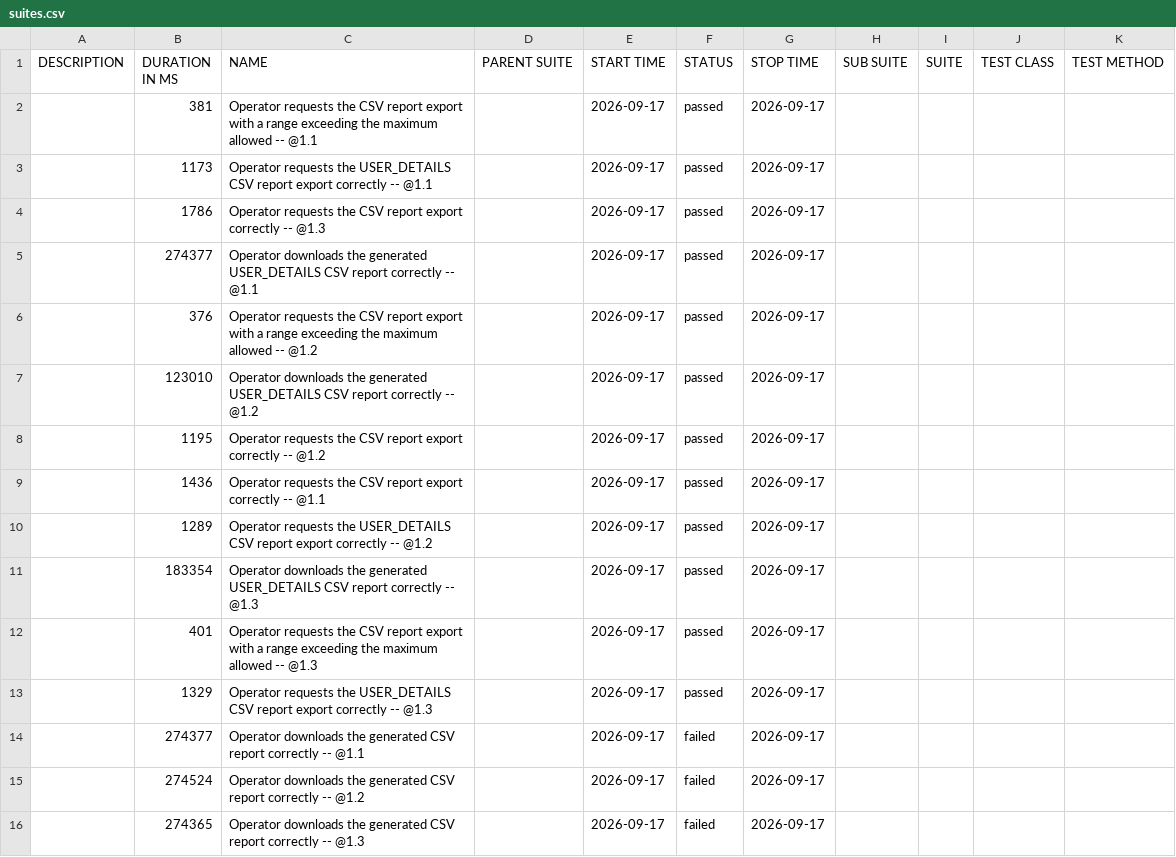
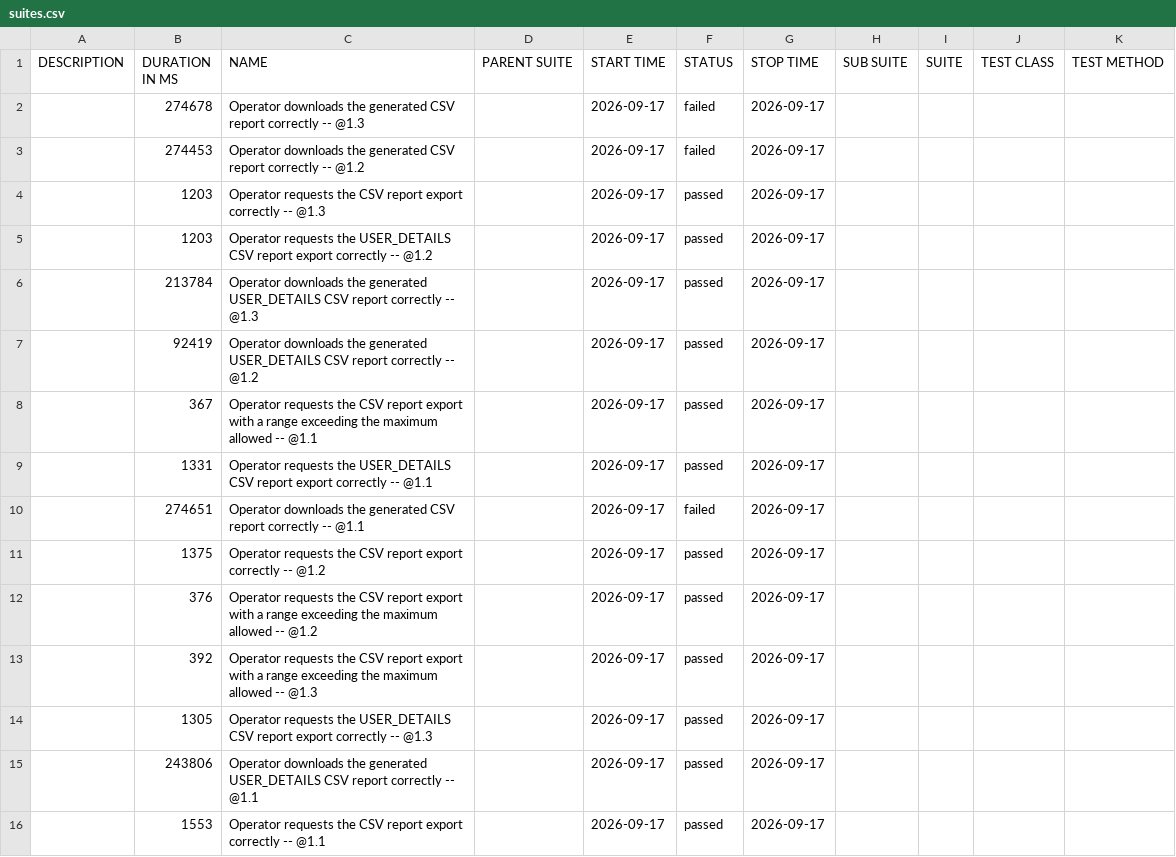
Before and after one commit to pagopa/idpay-functional-testing, a CSV file: bdd/data/suites.csv, drawn as a sheet.

```diff
--- a/bdd/data/suites.csv
+++ b/bdd/data/suites.csv
@@ -1,16 +1,16 @@
 "DESCRIPTION","DURATION IN MS","NAME","PARENT SUITE","START TIME","STATUS","STOP TIME","SUB SUITE","SUITE","TEST CLASS","TEST METHOD"
-"","381","Operator requests the CSV report export with a range exceeding the maximum allowed -- @1.1 ","","2026-09-17","passed","2026-09-17","","","",""
-"","1173","Operator requests the USER_DETAILS CSV report export correctly -- @1.1 ","","2026-09-17","passed","2026-09-17","","","",""
-"","1786","Operator requests the CSV report export correctly -- @1.3 ","","2026-09-17","passed","2026-09-17","","","",""
-"","274377","Operator downloads the generated USER_DETAILS CSV report correctly -- @1.1 ","","2026-09-17","passed","2026-09-17","","","",""
+"","274678","Operator downloads the generated CSV report correctly -- @1.3 ","","2026-09-17","failed","2026-09-17","","","",""
+"","274453","Operator downloads the generated CSV report correctly -- @1.2 ","","2026-09-17","failed","2026-09-17","","","",""
+"","1203","Operator requests the CSV report export correctly -- @1.3 ","","2026-09-17","passed","2026-09-17","","","",""
+"","1203","Operator requests the USER_DETAILS CSV report export correctly -- @1.2 ","","2026-09-17","passed","2026-09-17","","","",""
+"","213784","Operator downloads the generated USER_DETAILS CSV report correctly -- @1.3 ","","2026-09-17","passed","2026-09-17","","","",""
+"","92419","Operator downloads the generated USER_DETAILS CSV report correctly -- @1.2 ","","2026-09-17","passed","2026-09-17","","","",""
+"","367","Operator requests the CSV report export with a range exceeding the maximum allowed -- @1.1 ","","2026-09-17","passed","2026-09-17","","","",""
+"","1331","Operator requests the USER_DETAILS CSV report export correctly -- @1.1 ","","2026-09-17","passed","2026-09-17","","","",""
+"","274651","Operator downloads the generated CSV report correctly -- @1.1 ","","2026-09-17","failed","2026-09-17","","","",""
+"","1375","Operator requests the CSV report export correctly -- @1.2 ","","2026-09-17","passed","2026-09-17","","","",""
 "","376","Operator requests the CSV report export with a range exceeding the maximum allowed -- @1.2 ","","2026-09-17","passed","2026-09-17","","","",""
-"","123010","Operator downloads the generated USER_DETAILS CSV report correctly -- @1.2 ","","2026-09-17","passed","2026-09-17","","","",""
-"","1195","Operator requests the CSV report export correctly -- @1.2 ","","2026-09-17","passed","2026-09-17","","","",""
-"","1436","Operator requests the CSV report export correctly -- @1.1 ","","2026-09-17","passed","2026-09-17","","","",""
-"","1289","Operator requests the USER_DETAILS CSV report export correctly -- @1.2 ","","2026-09-17","passed","2026-09-17","","","",""
-"","183354","Operator downloads the generated USER_DETAILS CSV report correctly -- @1.3 ","","2026-09-17","passed","2026-09-17","","","",""
-"","401","Operator requests the CSV report export with a range exceeding the maximum allowed -- @1.3 ","","2026-09-17","passed","2026-09-17","","","",""
-"","1329","Operator requests the USER_DETAILS CSV report export correctly -- @1.3 ","","2026-09-17","passed","2026-09-17","","","",""
-"","274377","Operator downloads the generated CSV report correctly -- @1.1 ","","2026-09-17","failed","2026-09-17","","","",""
-"","274524","Operator downloads the generated CSV report correctly -- @1.2 ","","2026-09-17","failed","2026-09-17","","","",""
-"","274365","Operator downloads the generated CSV report correctly -- @1.3 ","","2026-09-17","failed","2026-09-17","","","",""
+"","392","Operator requests the CSV report export with a range exceeding the maximum allowed -- @1.3 ","","2026-09-17","passed","2026-09-17","","","",""
+"","1305","Operator requests the USER_DETAILS CSV report export correctly -- @1.3 ","","2026-09-17","passed","2026-09-17","","","",""
+"","243806","Operator downloads the generated USER_DETAILS CSV report correctly -- @1.1 ","","2026-09-17","passed","2026-09-17","","","",""
+"","1553","Operator requests the CSV report export correctly -- @1.1 ","","2026-09-17","passed","2026-09-17","","","",""
```
Also changed, not shown: 42 other files.
